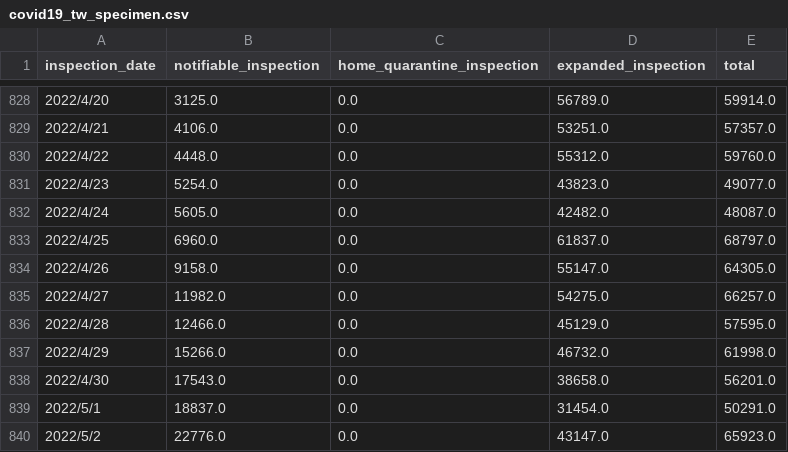
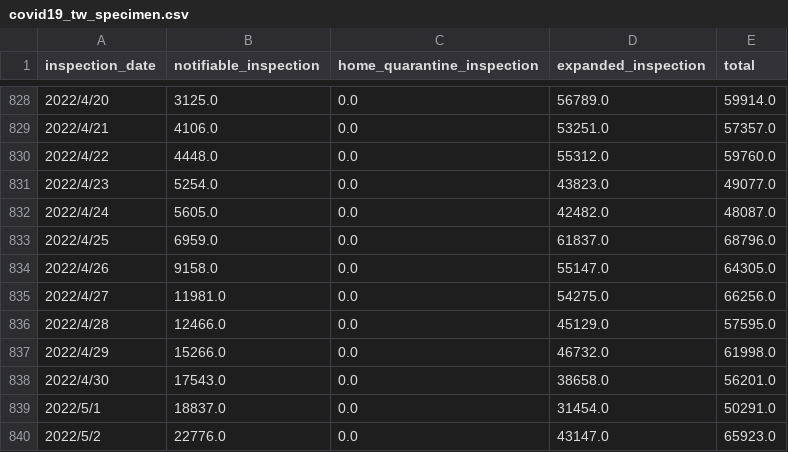
Before and after one commit to lablnet/covid19, a CSV file: datasets/Countries/Taiwan/covid19_tw_specimen.csv, drawn as a sheet; only a part is shown, gaps mark what is left out; the diff covers the shown part only.

```diff
--- a/datasets/Countries/Taiwan/covid19_tw_specimen.csv
+++ b/datasets/Countries/Taiwan/covid19_tw_specimen.csv
@@ -832,5 +832,5 @@ inspection_date,notifiable_inspection,home_quarantine_inspection,expanded_inspec
 2022/4/24,5605.0,0.0,42482.0,48087.0
-2022/4/25,6960.0,0.0,61837.0,68797.0
+2022/4/25,6959.0,0.0,61837.0,68796.0
 2022/4/26,9158.0,0.0,55147.0,64305.0
-2022/4/27,11982.0,0.0,54275.0,66257.0
+2022/4/27,11981.0,0.0,54275.0,66256.0
 2022/4/28,12466.0,0.0,45129.0,57595.0
```
Also changed, not shown: 45 edited cells elsewhere in this file, datasets/Countries/Taiwan/covid19_tw_stats.csv.
